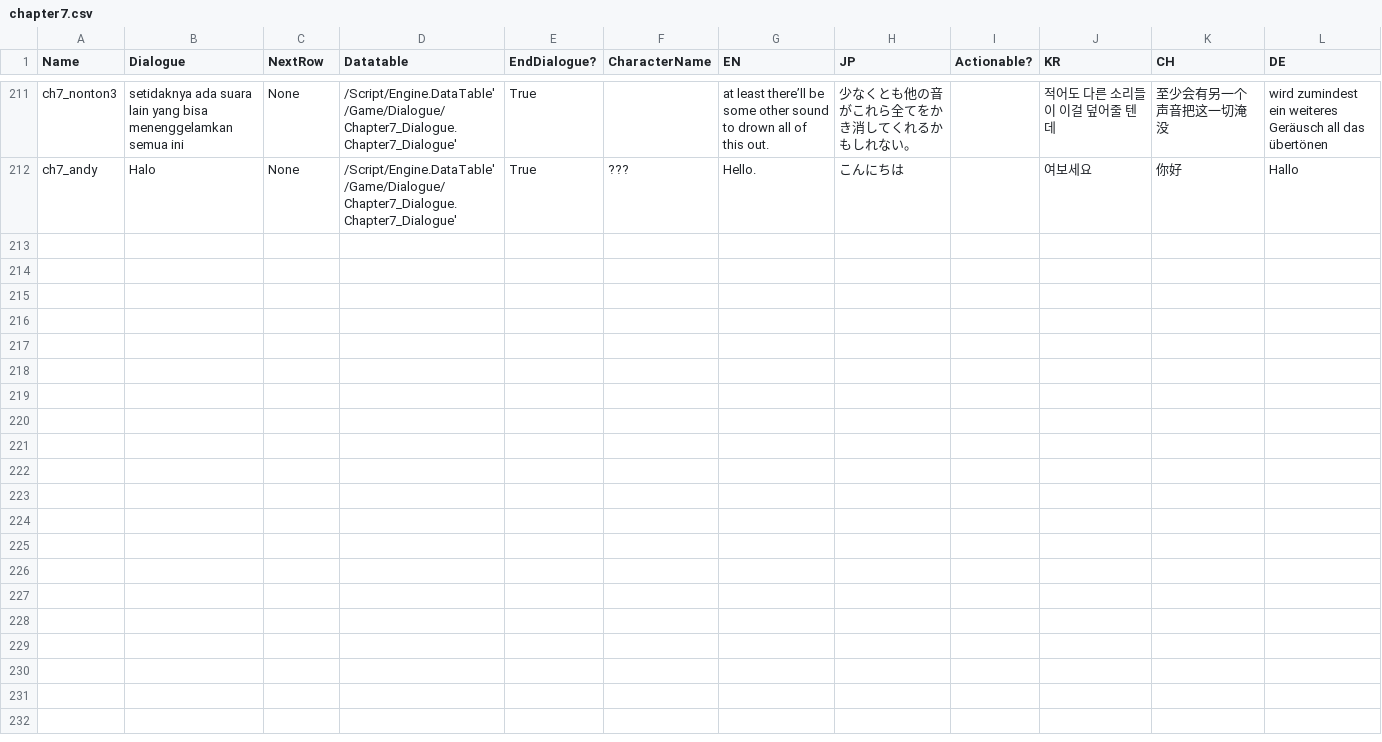
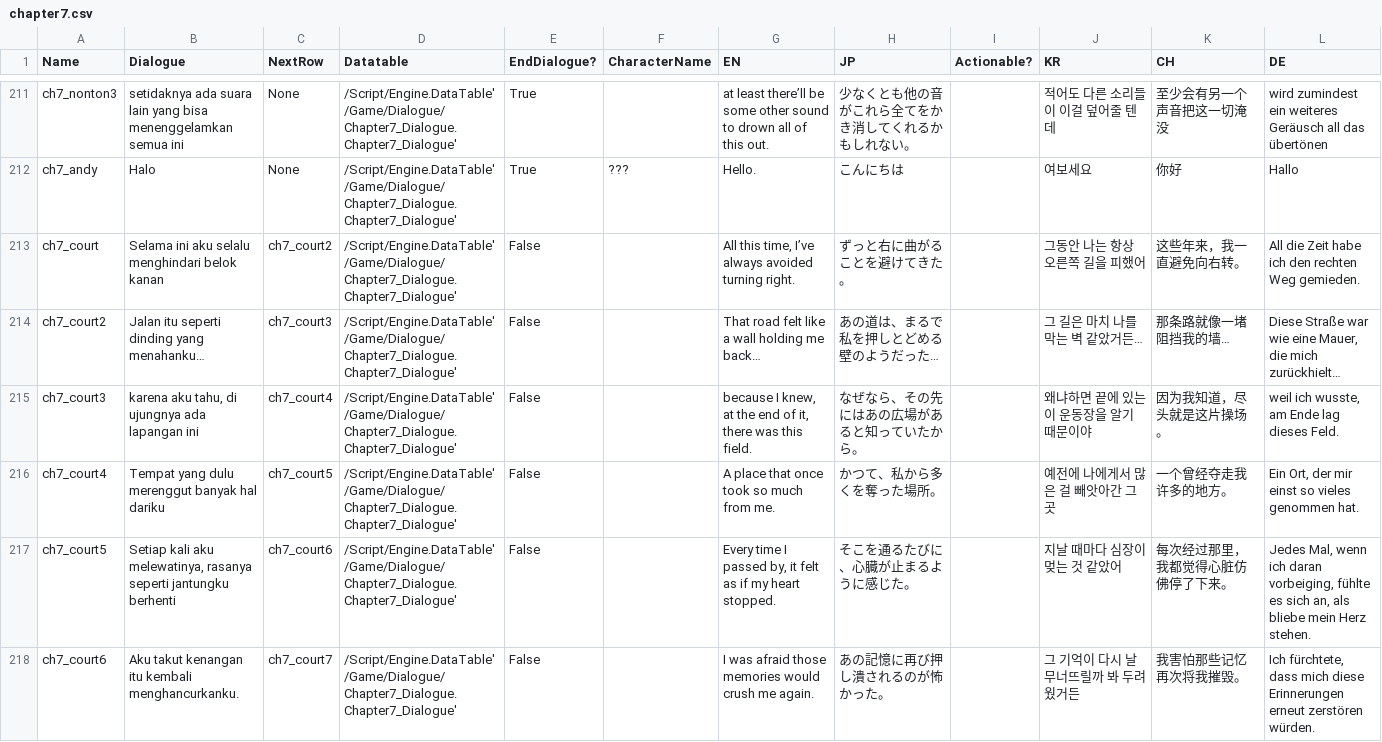
Before and after one commit to hwaye-ch/HWY_Before-the-bounce, a CSV file: Content/Dialogue/chapter7.csv, drawn as a sheet; only a part is shown, gaps mark what is left out; the diff covers the shown part only; the diff names each change by its address in the sheet, - before the commit and + after, or states it on an @@ line.

```diff
--- a/Content/Dialogue/chapter7.csv
+++ b/Content/Dialogue/chapter7.csv
+row 213: ch7_court | Selama ini aku selalu menghindari belok kanan | ch7_court2 | /Script/Engine.DataTable'/Game/Dialogue/Chapter7_Dialogue.Chapter7_Dialogue' | False |  | All this time, I’ve always avoided turning right. | ずっと右に曲がることを避けてきた。 |  | 그동안 나는 항상 오른쪽 길을 피했어 | 这些年来，我一直避免向右转。 | All die Zeit habe ich den rechten Weg gemieden.
+row 214: ch7_court2 | Jalan itu seperti dinding yang menahanku… | ch7_court3 | /Script/Engine.DataTable'/Game/Dialogue/Chapter7_Dialogue.Chapter7_Dialogue' | False |  | That road felt like a wall holding me back… | あの道は、まるで私を押しとどめる壁のようだった… |  | 그 길은 마치 나를 막는 벽 같았거든… | 那条路就像一堵阻挡我的墙… | Diese Straße war wie eine Mauer, die mich zurückhielt…
+row 215: ch7_court3 | karena aku tahu, di ujungnya ada lapangan ini | ch7_court4 | /Script/Engine.DataTable'/Game/Dialogue/Chapter7_Dialogue.Chapter7_Dialogue' | False |  | because I knew, at the end of it, there was this field. | なぜなら、その先にはあの広場があると知っていたから。 |  | 왜냐하면 끝에 있는 이 운동장을 알기 때문이야 | 因为我知道，尽头就是这片操场。 | weil ich wusste, am Ende lag dieses Feld.
+row 216: ch7_court4 | Tempat yang dulu merenggut banyak hal dariku | ch7_court5 | /Script/Engine.DataTable'/Game/Dialogue/Chapter7_Dialogue.Chapter7_Dialogue' | False |  | A place that once took so much from me. | かつて、私から多くを奪った場所。 |  | 예전에 나에게서 많은 걸 빼앗아간 그곳 | 一个曾经夺走我许多的地方。 | Ein Ort, der mir einst so vieles genommen hat.
+row 217: ch7_court5 | Setiap kali aku melewatinya, rasanya seperti jantungku berhenti | ch7_court6 | /Script/Engine.DataTable'/Game/Dialogue/Chapter7_Dialogue.Chapter7_Dialogue' | False |  | Every time I passed by, it felt as if my heart stopped. | そこを通るたびに、心臓が止まるように感じた。 |  | 지날 때마다 심장이 멎는 것 같았어 | 每次经过那里，我都觉得心脏仿佛停了下来。 | Jedes Mal, wenn ich daran vorbeiging, fühlte es sich an, als bliebe mein Herz stehen.
+row 218: ch7_court6 | Aku takut kenangan itu kembali menghancurkanku. | ch7_court7 | /Script/Engine.DataTable'/Game/Dialogue/Chapter7_Dialogue.Chapter7_Dialogue' | False |  | I was afraid those memories would crush me again. | あの記憶に再び押し潰されるのが怖かった。 |  | 그 기억이 다시 날 무너뜨릴까 봐 두려웠거든 | 我害怕那些记忆再次将我摧毁。 | Ich fürchtete, dass mich diese Erinnerungen erneut zerstören würden.
```
Also changed, not shown: 6 added rows elsewhere in this file, 6 other files.
